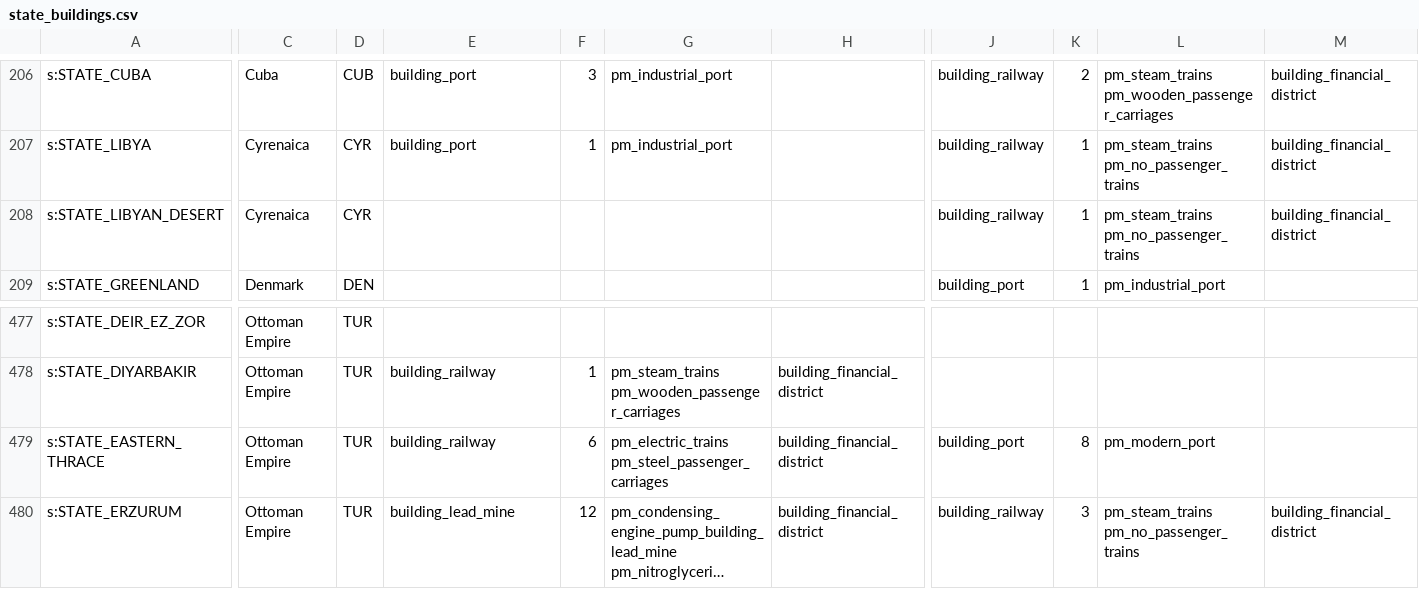
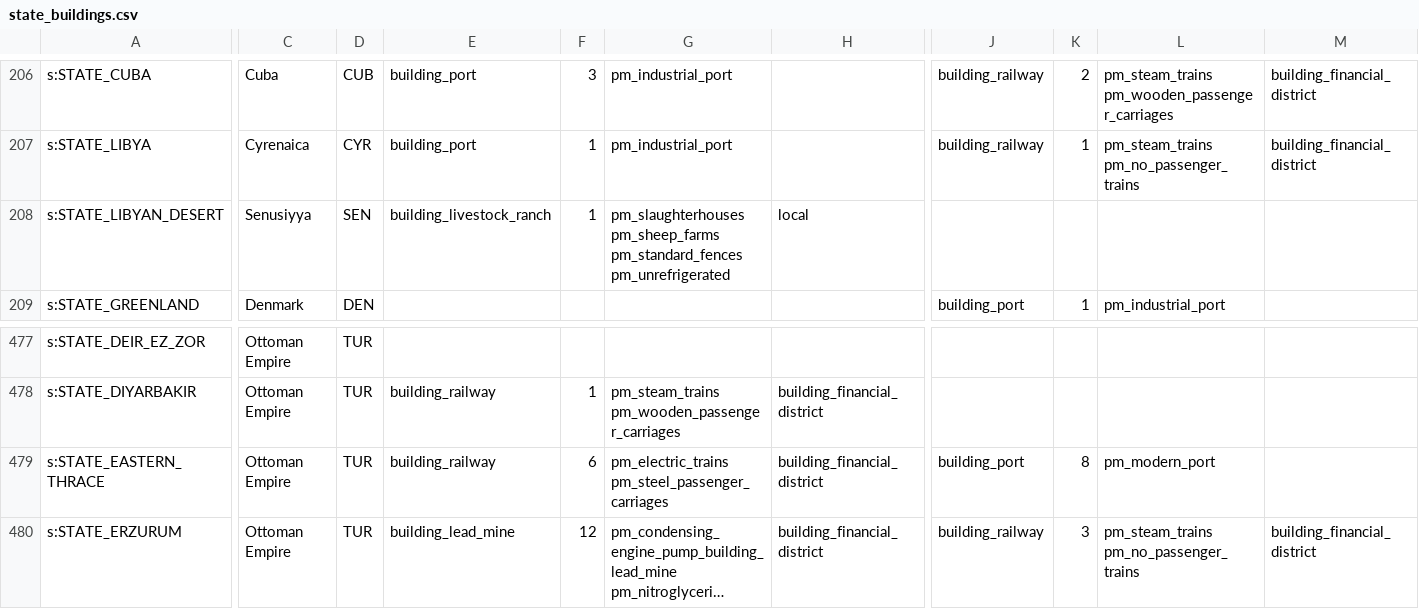
Before and after one commit to AlexJFDev/Vic3-World-War-One-Mod, a CSV file: scripts/mod/data/state_buildings.csv, drawn as a sheet; only a part is shown, gaps mark what is left out; long unchanged cells end in …; the diff covers the shown part only; the diff names each change by its address in the sheet, - before the commit and + after, or states it on an @@ line.

```diff
--- a/scripts/mod/data/state_buildings.csv
+++ b/scripts/mod/data/state_buildings.csv
-C208: Cyrenaica
+C208: Senusiyya
-D208: CYR
+D208: SEN
-E208: (empty)
+E208: building_livestock_ranch
-F208: (empty)
+F208: 1
-G208: (empty)
+G208: pm_slaughterhouses pm_sheep_farms pm_standard_fences pm_unrefrigerated
-H208: (empty)
+H208: local
-J208: building_railway
+J208: (empty)
-K208: 1
+K208: (empty)
-L208: pm_steam_trains pm_no_passenger_trains
+L208: (empty)
-M208: building_financial_district
+M208: (empty)
```
Also changed, not shown: 3 edited cells elsewhere in this file, scripts/mod/data/character_definitions.csv, scripts/mod/data/country_laws.csv, 18 other files.
